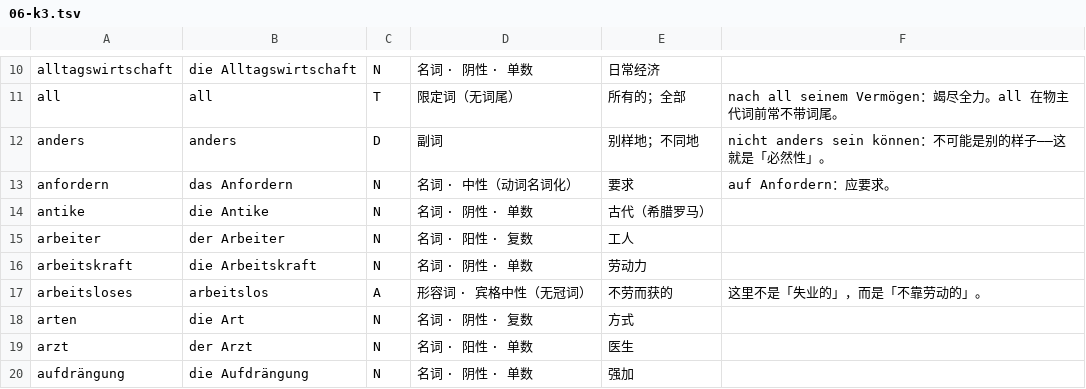
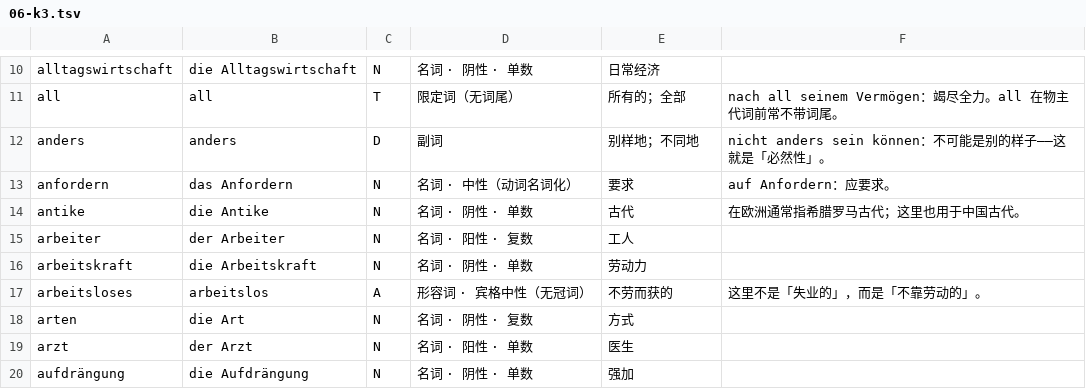
Before and after one commit to letsEstel/lesepult, a TSV file: books/weber-politik/lexicon/06-k3.tsv, drawn as a sheet; only a part is shown, gaps mark what is left out.

```diff
--- a/books/weber-politik/lexicon/06-k3.tsv
+++ b/books/weber-politik/lexicon/06-k3.tsv
@@ -13,3 +13,3 @@ anders|anders|D|副词|别样地；不同地|nicht anders sein können：不可
 anfordern|das Anfordern|N|名词 · 中性（动词名词化）|要求|auf Anfordern：应要求。
-antike|die Antike|N|名词 · 阴性 · 单数|古代（希腊罗马）|
+antike|die Antike|N|名词 · 阴性 · 单数|古代|在欧洲通常指希腊罗马古代；这里也用于中国古代。
 arbeiter|der Arbeiter|N|名词 · 阳性 · 复数|工人|
```
Also changed, not shown: 9 other files.
